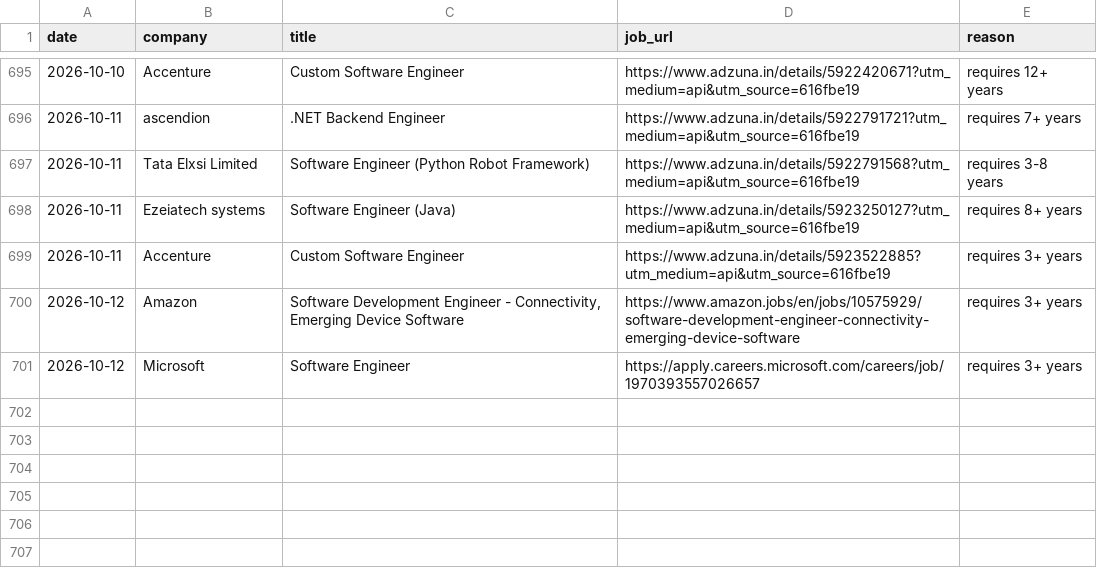
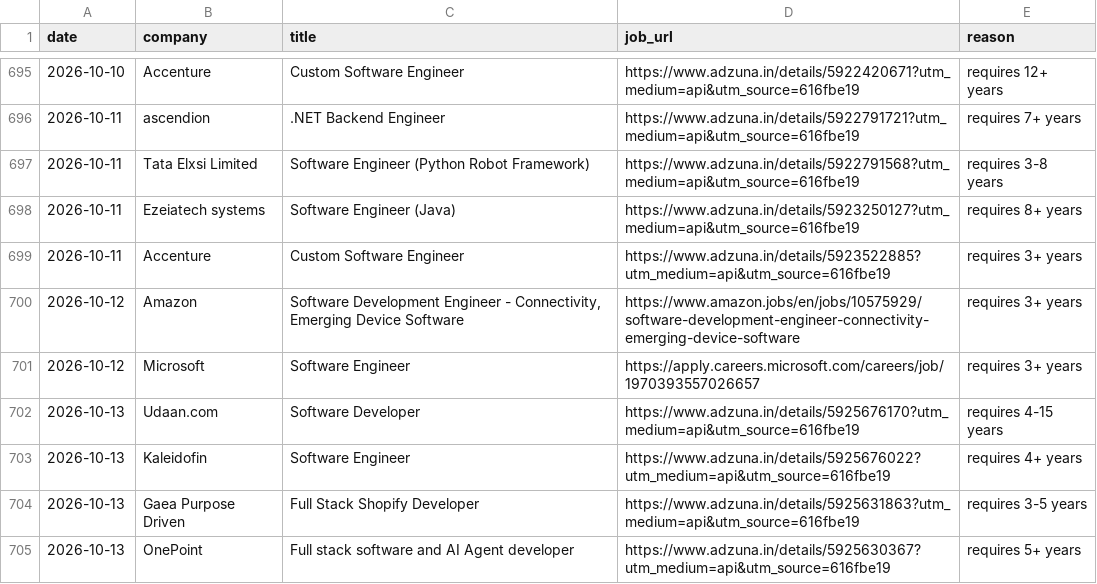
Before and after one commit to gopalverma416/jobhunt-autopilot, a CSV file: rejected_log.csv, drawn as a sheet; only a part is shown, gaps mark what is left out; the diff names each change by its address in the sheet, - before the commit and + after, or states it on an @@ line.

```diff
--- a/rejected_log.csv
+++ b/rejected_log.csv
+row 702: 2026-10-13 | Udaan.com | Software Developer | https://www.adzuna.in/details/5925676170?utm_medium=api&utm_source=616fbe19 | requires 4-15 years
+row 703: 2026-10-13 | Kaleidofin | Software Engineer | https://www.adzuna.in/details/5925676022?utm_medium=api&utm_source=616fbe19 | requires 4+ years
+row 704: 2026-10-13 | Gaea Purpose Driven | Full Stack Shopify Developer | https://www.adzuna.in/details/5925631863?utm_medium=api&utm_source=616fbe19 | requires 3-5 years
+row 705: 2026-10-13 | OnePoint | Full stack software and AI Agent developer | https://www.adzuna.in/details/5925630367?utm_medium=api&utm_source=616fbe19 | requires 5+ years
```
Also changed, not shown: tracker.csv, 2 other files.
